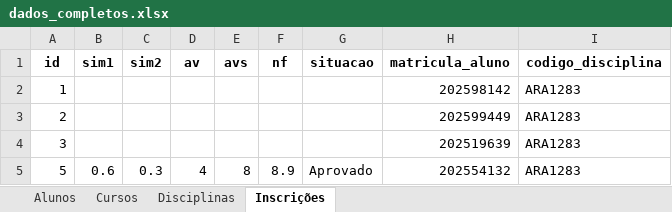
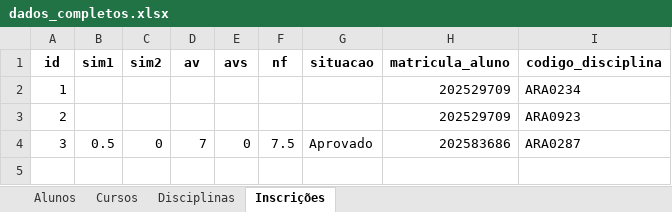
Before and after one commit to oFeIipe/python-trabalho-rad, an Excel workbook: Relatorios/dados_completos.xlsx, sheet Inscrições, drawn as a sheet; values as stored, in another font and other column widths than the file's, no borders; the diff names each change by its address in the sheet, - before the commit and + after, or states it on an @@ line.

```diff
--- a/Relatorios/dados_completos.xlsx (sheet Inscrições)
+++ b/Relatorios/dados_completos.xlsx (sheet Inscrições)
-H2 (matricula_aluno): 202598142
+H2 (matricula_aluno): 202529709
-I2 (codigo_disciplina): ARA1283
+I2 (codigo_disciplina): ARA0234
-H3 (matricula_aluno): 202599449
+H3 (matricula_aluno): 202529709
-I3 (codigo_disciplina): ARA1283
+I3 (codigo_disciplina): ARA0923
-B4 (sim1): (empty)
+B4 (sim1): 0.5
-C4 (sim2): (empty)
+C4 (sim2): 0
-D4 (av): (empty)
+D4 (av): 7
-E4 (avs): (empty)
+E4 (avs): 0
-F4 (nf): (empty)
+F4 (nf): 7.5
-G4 (situacao): (empty)
+G4 (situacao): Aprovado
-H4 (matricula_aluno): 202519639
+H4 (matricula_aluno): 202583686
-I4 (codigo_disciplina): ARA1283
+I4 (codigo_disciplina): ARA0287
-row 5: 5 | 0.6 | 0.3 | 4 | 8 | 8.9 | Aprovado | 202554132 | ARA1283
```
Also changed, not shown: sheet Alunos, sheet Disciplinas, sheet Cursos, 3 other files.
